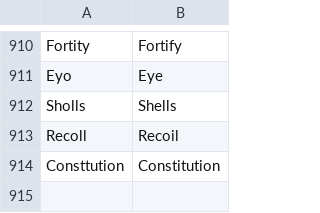
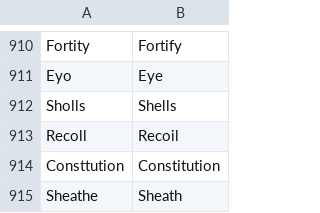
Before and after one commit to chpoit/utsushis-charm, a CSV file: data/skills/corrections.eng.csv, drawn as a sheet; only a part is shown, gaps mark what is left out; the diff names each change by its address in the sheet, - before the commit and + after, or states it on an @@ line.

```diff
--- a/data/skills/corrections.eng.csv
+++ b/data/skills/corrections.eng.csv
+row 915: Sheathe | Sheath
```
Also changed, not shown: 1 other file.
